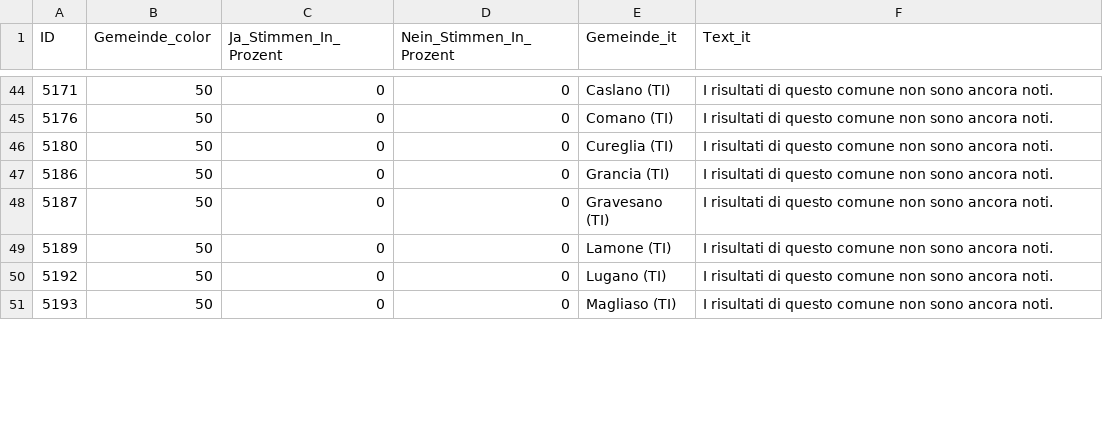
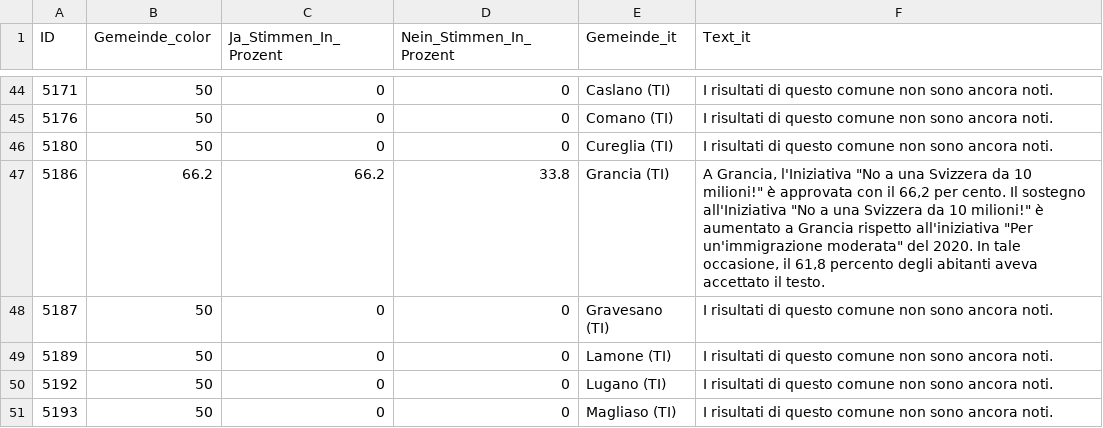
Before and after one commit to awp-finanznachrichten/lena_juni2026, a CSV file: Output_Cantons/TI_CH_Zuwanderung_dw_it.csv, drawn as a sheet; only a part is shown, gaps mark what is left out; the diff covers the shown part only.

```diff
--- a/Output_Cantons/TI_CH_Zuwanderung_dw_it.csv
+++ b/Output_Cantons/TI_CH_Zuwanderung_dw_it.csv
@@ -46,3 +46,3 @@
 5180,50,0,0,"Cureglia (TI)","I risultati di questo comune non sono ancora noti."
-5186,50,0,0,"Grancia (TI)","I risultati di questo comune non sono ancora noti."
+5186,66.2,66.2,33.8,"Grancia (TI)","A Grancia, l'Iniziativa ""No a una Svizzera da 10 milioni!"" è approvata con il 66,2 per cento. Il sostegno all'Iniziativa ""No a una Svizzera da 10 milioni!"" è aumentato a Grancia rispetto all'iniziativa ""Per un'immigrazione moderata"" del 2020. In tale occasione, il 61,8 percento degli abitanti aveva accettato il testo."
 5187,50,0,0,"Gravesano (TI)","I risultati di questo comune non sono ancora noti."
```
Also changed, not shown: 36 edited cells elsewhere in this file, Output_Cantons/LU_CH_Zuwanderung_dw_de.csv, Output_Cantons/TG_CH_Zivildienst_dw_de.csv, 16 other files.
